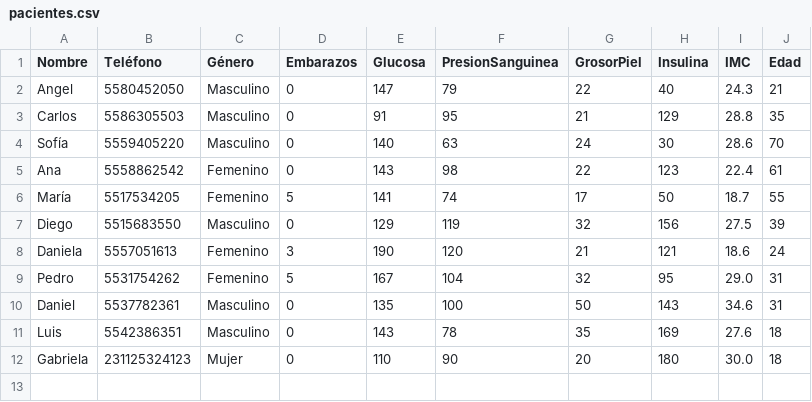
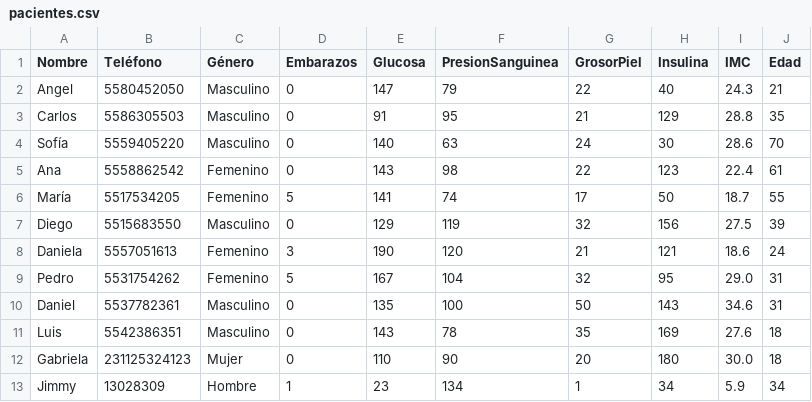
Before and after one commit to jarsmp37/progavan, a CSV file: GUI_tkinter/datascience/pacientes.csv, drawn as a sheet; the diff names each change by its address in the sheet, - before the commit and + after, or states it on an @@ line.

```diff
--- a/GUI_tkinter/datascience/pacientes.csv
+++ b/GUI_tkinter/datascience/pacientes.csv
+row 13: Jimmy | 13028309 | Hombre | 1 | 23 | 134 | 1 | 34 | 5.9 | 34
```
Also changed, not shown: 10 other files.
